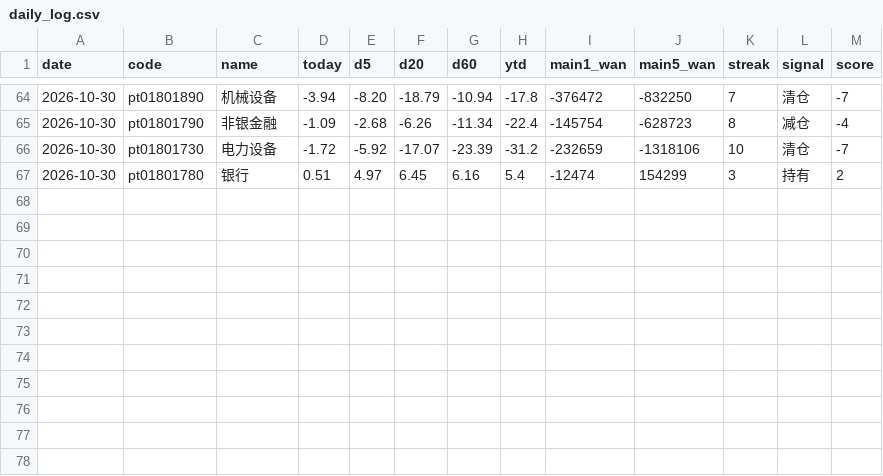
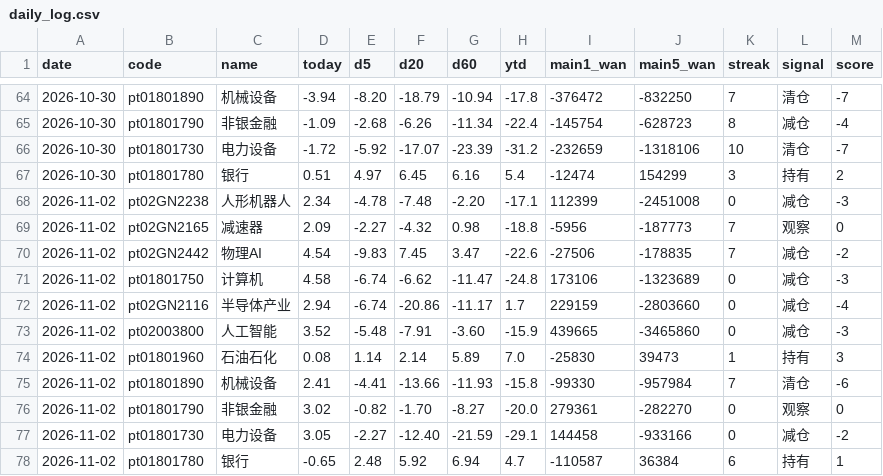
Before and after one commit to lycoris183/a-share-radar, a CSV file: data/daily_log.csv, drawn as a sheet; only a part is shown, gaps mark what is left out.

```diff
--- a/data/daily_log.csv
+++ b/data/daily_log.csv
@@ -67 +67,12 @@
 2026-10-30,pt01801780,银行,0.51,4.97,6.45,6.16,5.4,-12474,154299,3,持有,2
+2026-11-02,pt02GN2238,人形机器人,2.34,-4.78,-7.48,-2.20,-17.1,112399,-2451008,0,减仓,-3
+2026-11-02,pt02GN2165,减速器,2.09,-2.27,-4.32,0.98,-18.8,-5956,-187773,7,观察,0
+2026-11-02,pt02GN2442,物理AI,4.54,-9.83,7.45,3.47,-22.6,-27506,-178835,7,减仓,-2
+2026-11-02,pt01801750,计算机,4.58,-6.74,-6.62,-11.47,-24.8,173106,-1323689,0,减仓,-3
+2026-11-02,pt02GN2116,半导体产业,2.94,-6.74,-20.86,-11.17,1.7,229159,-2803660,0,减仓,-4
+2026-11-02,pt02003800,人工智能,3.52,-5.48,-7.91,-3.60,-15.9,439665,-3465860,0,减仓,-3
+2026-11-02,pt01801960,石油石化,0.08,1.14,2.14,5.89,7.0,-25830,39473,1,持有,3
+2026-11-02,pt01801890,机械设备,2.41,-4.41,-13.66,-11.93,-15.8,-99330,-957984,7,清仓,-6
+2026-11-02,pt01801790,非银金融,3.02,-0.82,-1.70,-8.27,-20.0,279361,-282270,0,观察,0
+2026-11-02,pt01801730,电力设备,3.05,-2.27,-12.40,-21.59,-29.1,144458,-933166,0,减仓,-2
+2026-11-02,pt01801780,银行,-0.65,2.48,5.92,6.94,4.7,-110587,36384,6,持有,1
```
Also changed, not shown: 11 other files.
